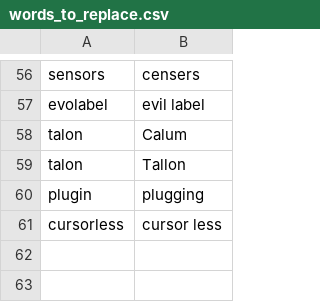
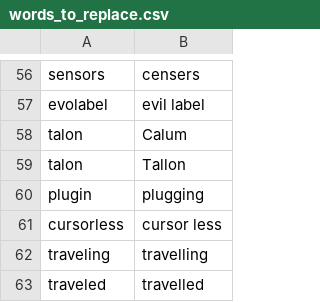
Before and after one commit to MartinRykfors/knausj_talon, a CSV file: settings/words_to_replace.csv, drawn as a sheet; only a part is shown, gaps mark what is left out; the diff names each change by its address in the sheet, - before the commit and + after, or states it on an @@ line.

Commit message:
Force US spelling of `traveled` and `traveling`

```diff
--- a/settings/words_to_replace.csv
+++ b/settings/words_to_replace.csv
+row 62: traveling | travelling
+row 63: traveled | travelled
```
